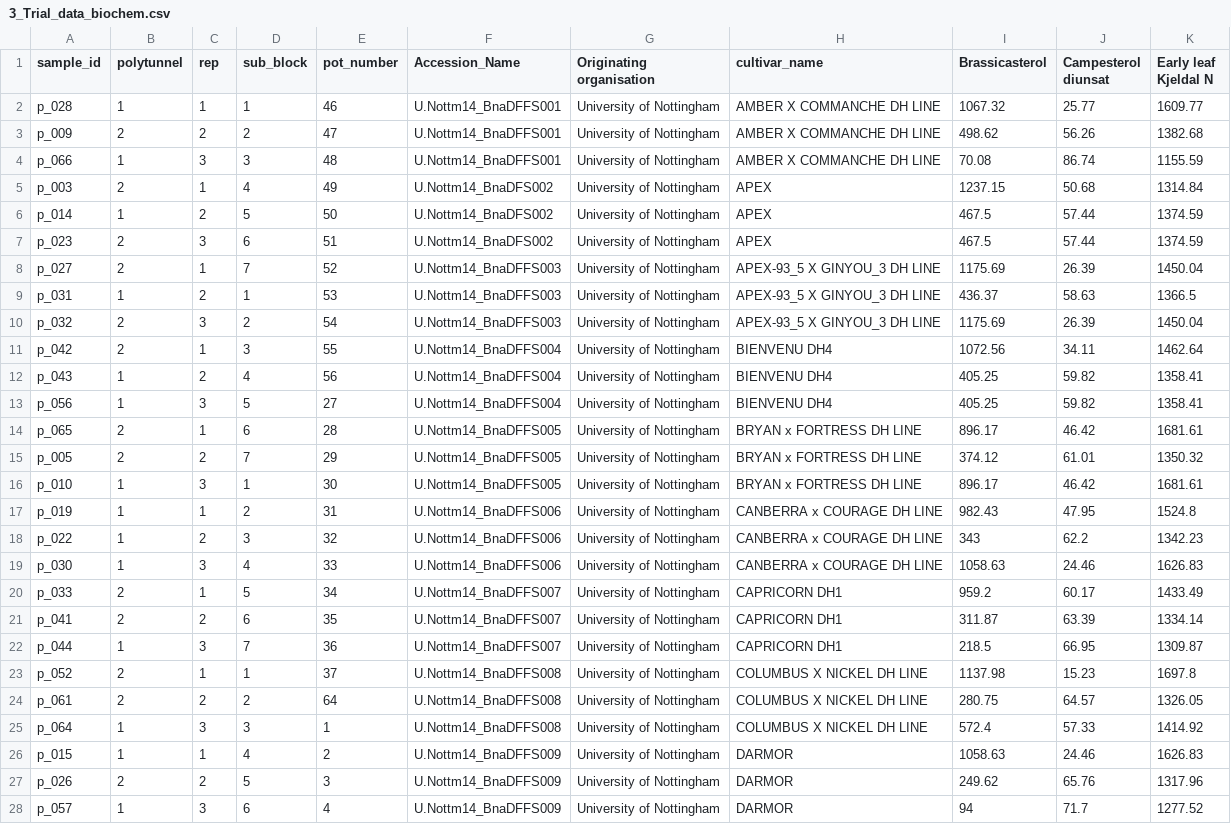
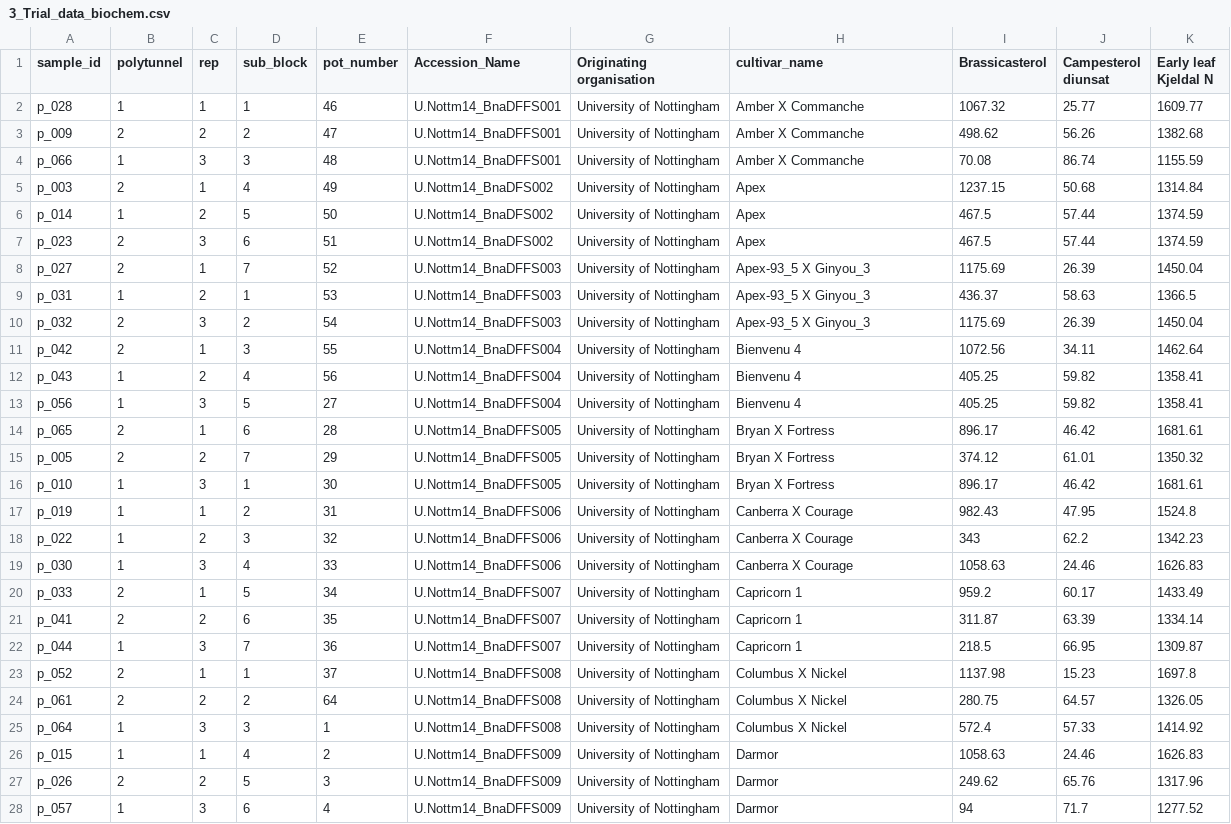
Before and after one commit to TGAC/BIP_training, a CSV file: Workshop.15.06.2017/Mock_data_forSubmission/workshop_group5_UNottm14/3_Trial_data_biochem.csv, drawn as a sheet; only a part is shown; the diff covers the shown part only.

```diff
--- a/Workshop.15.06.2017/Mock_data_forSubmission/workshop_group5_UNottm14/3_Trial_data_biochem.csv
+++ b/Workshop.15.06.2017/Mock_data_forSubmission/workshop_group5_UNottm14/3_Trial_data_biochem.csv
@@ -1,28 +1,28 @@
 sample_id,polytunnel,rep,sub_block,pot_number,Accession_Name,Originating organisation,cultivar_name,Brassicasterol,Campesterol diunsat,Early leaf Kjeldal N
-p_028,1,1,1,46,U.Nottm14_BnaDFFS001,University of Nottingham,AMBER X COMMANCHE DH LINE,1067.32,25.77,1609.77
-p_009,2,2,2,47,U.Nottm14_BnaDFFS001,University of Nottingham,AMBER X COMMANCHE DH LINE,498.62,56.26,1382.68
-p_066,1,3,3,48,U.Nottm14_BnaDFFS001,University of Nottingham,AMBER X COMMANCHE DH LINE,70.08,86.74,1155.59
-p_003,2,1,4,49,U.Nottm14_BnaDFS002,University of Nottingham,APEX,1237.15,50.68,1314.84
-p_014,1,2,5,50,U.Nottm14_BnaDFS002,University of Nottingham,APEX,467.5,57.44,1374.59
-p_023,2,3,6,51,U.Nottm14_BnaDFS002,University of Nottingham,APEX,467.5,57.44,1374.59
-p_027,2,1,7,52,U.Nottm14_BnaDFFS003,University of Nottingham,APEX-93_5 X GINYOU_3 DH LINE,1175.69,26.39,1450.04
-p_031,1,2,1,53,U.Nottm14_BnaDFFS003,University of Nottingham,APEX-93_5 X GINYOU_3 DH LINE,436.37,58.63,1366.5
-p_032,2,3,2,54,U.Nottm14_BnaDFFS003,University of Nottingham,APEX-93_5 X GINYOU_3 DH LINE,1175.69,26.39,1450.04
-p_042,2,1,3,55,U.Nottm14_BnaDFFS004,University of Nottingham,BIENVENU DH4,1072.56,34.11,1462.64
-p_043,1,2,4,56,U.Nottm14_BnaDFFS004,University of Nottingham,BIENVENU DH4,405.25,59.82,1358.41
-p_056,1,3,5,27,U.Nottm14_BnaDFFS004,University of Nottingham,BIENVENU DH4,405.25,59.82,1358.41
-p_065,2,1,6,28,U.Nottm14_BnaDFFS005,University of Nottingham,BRYAN x FORTRESS DH LINE,896.17,46.42,1681.61
-p_005,2,2,7,29,U.Nottm14_BnaDFFS005,University of Nottingham,BRYAN x FORTRESS DH LINE,374.12,61.01,1350.32
-p_010,1,3,1,30,U.Nottm14_BnaDFFS005,University of Nottingham,BRYAN x FORTRESS DH LINE,896.17,46.42,1681.61
-p_019,1,1,2,31,U.Nottm14_BnaDFFS006,University of Nottingham,CANBERRA x COURAGE DH LINE,982.43,47.95,1524.8
-p_022,1,2,3,32,U.Nottm14_BnaDFFS006,University of Nottingham,CANBERRA x COURAGE DH LINE,343,62.2,1342.23
-p_030,1,3,4,33,U.Nottm14_BnaDFFS006,University of Nottingham,CANBERRA x COURAGE DH LINE,1058.63,24.46,1626.83
-p_033,2,1,5,34,U.Nottm14_BnaDFFS007,University of Nottingham,CAPRICORN DH1,959.2,60.17,1433.49
-p_041,2,2,6,35,U.Nottm14_BnaDFFS007,University of Nottingham,CAPRICORN DH1,311.87,63.39,1334.14
-p_044,1,3,7,36,U.Nottm14_BnaDFFS007,University of Nottingham,CAPRICORN DH1,218.5,66.95,1309.87
-p_052,2,1,1,37,U.Nottm14_BnaDFFS008,University of Nottingham,COLUMBUS X NICKEL DH LINE,1137.98,15.23,1697.8
-p_061,2,2,2,64,U.Nottm14_BnaDFFS008,University of Nottingham,COLUMBUS X NICKEL DH LINE,280.75,64.57,1326.05
-p_064,1,3,3,1,U.Nottm14_BnaDFFS008,University of Nottingham,COLUMBUS X NICKEL DH LINE,572.4,57.33,1414.92
-p_015,1,1,4,2,U.Nottm14_BnaDFFS009,University of Nottingham,DARMOR,1058.63,24.46,1626.83
-p_026,2,2,5,3,U.Nottm14_BnaDFFS009,University of Nottingham,DARMOR,249.62,65.76,1317.96
-p_057,1,3,6,4,U.Nottm14_BnaDFFS009,University of Nottingham,DARMOR,94,71.7,1277.52
+p_028,1,1,1,46,U.Nottm14_BnaDFFS001,University of Nottingham,Amber X Commanche  ,1067.32,25.77,1609.77
+p_009,2,2,2,47,U.Nottm14_BnaDFFS001,University of Nottingham,Amber X Commanche  ,498.62,56.26,1382.68
+p_066,1,3,3,48,U.Nottm14_BnaDFFS001,University of Nottingham,Amber X Commanche  ,70.08,86.74,1155.59
+p_003,2,1,4,49,U.Nottm14_BnaDFS002,University of Nottingham,Apex,1237.15,50.68,1314.84
+p_014,1,2,5,50,U.Nottm14_BnaDFS002,University of Nottingham,Apex,467.5,57.44,1374.59
+p_023,2,3,6,51,U.Nottm14_BnaDFS002,University of Nottingham,Apex,467.5,57.44,1374.59
+p_027,2,1,7,52,U.Nottm14_BnaDFFS003,University of Nottingham,Apex-93_5 X Ginyou_3  ,1175.69,26.39,1450.04
+p_031,1,2,1,53,U.Nottm14_BnaDFFS003,University of Nottingham,Apex-93_5 X Ginyou_3  ,436.37,58.63,1366.5
+p_032,2,3,2,54,U.Nottm14_BnaDFFS003,University of Nottingham,Apex-93_5 X Ginyou_3  ,1175.69,26.39,1450.04
+p_042,2,1,3,55,U.Nottm14_BnaDFFS004,University of Nottingham,Bienvenu 4,1072.56,34.11,1462.64
+p_043,1,2,4,56,U.Nottm14_BnaDFFS004,University of Nottingham,Bienvenu 4,405.25,59.82,1358.41
+p_056,1,3,5,27,U.Nottm14_BnaDFFS004,University of Nottingham,Bienvenu 4,405.25,59.82,1358.41
+p_065,2,1,6,28,U.Nottm14_BnaDFFS005,University of Nottingham,Bryan X Fortress  ,896.17,46.42,1681.61
+p_005,2,2,7,29,U.Nottm14_BnaDFFS005,University of Nottingham,Bryan X Fortress  ,374.12,61.01,1350.32
+p_010,1,3,1,30,U.Nottm14_BnaDFFS005,University of Nottingham,Bryan X Fortress  ,896.17,46.42,1681.61
+p_019,1,1,2,31,U.Nottm14_BnaDFFS006,University of Nottingham,Canberra X Courage  ,982.43,47.95,1524.8
+p_022,1,2,3,32,U.Nottm14_BnaDFFS006,University of Nottingham,Canberra X Courage  ,343,62.2,1342.23
+p_030,1,3,4,33,U.Nottm14_BnaDFFS006,University of Nottingham,Canberra X Courage  ,1058.63,24.46,1626.83
+p_033,2,1,5,34,U.Nottm14_BnaDFFS007,University of Nottingham,Capricorn 1,959.2,60.17,1433.49
+p_041,2,2,6,35,U.Nottm14_BnaDFFS007,University of Nottingham,Capricorn 1,311.87,63.39,1334.14
+p_044,1,3,7,36,U.Nottm14_BnaDFFS007,University of Nottingham,Capricorn 1,218.5,66.95,1309.87
+p_052,2,1,1,37,U.Nottm14_BnaDFFS008,University of Nottingham,Columbus X Nickel  ,1137.98,15.23,1697.8
+p_061,2,2,2,64,U.Nottm14_BnaDFFS008,University of Nottingham,Columbus X Nickel  ,280.75,64.57,1326.05
+p_064,1,3,3,1,U.Nottm14_BnaDFFS008,University of Nottingham,Columbus X Nickel  ,572.4,57.33,1414.92
+p_015,1,1,4,2,U.Nottm14_BnaDFFS009,University of Nottingham,Darmor,1058.63,24.46,1626.83
+p_026,2,2,5,3,U.Nottm14_BnaDFFS009,University of Nottingham,Darmor,249.62,65.76,1317.96
+p_057,1,3,6,4,U.Nottm14_BnaDFFS009,University of Nottingham,Darmor,94,71.7,1277.52
```
Also changed, not shown: 9 removed rows and 30 edited cells elsewhere in this file, Workshop.15.06.2017/Mock_data_forSubmission/workshop_group1_JIC09/3b_Trial_data_biochem.csv, Workshop.15.06.2017/Mock_data_forSubmission/workshop_group2_JIC10/3b_Trial_data_biochem.csv, 27 other files.
